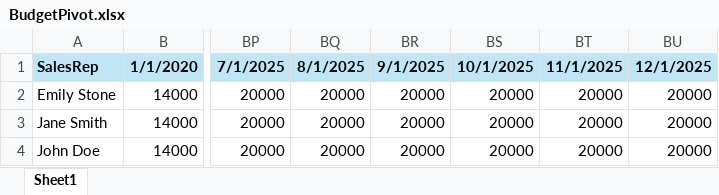
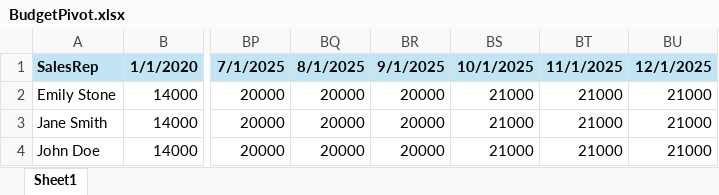
Before and after one commit to mariroo/Andmetarkus, an Excel workbook: DataSources/BudgetPivot.xlsx, sheet Sheet1, drawn as a sheet; only a part is shown, gaps mark what is left out; values as stored, in another font and other column widths than the file's, no borders; the diff names each change by its address in the sheet, - before the commit and + after, or states it on an @@ line.

Commit message:
20250828 Budget file update

```diff
--- a/DataSources/BudgetPivot.xlsx (sheet Sheet1)
+++ b/DataSources/BudgetPivot.xlsx (sheet Sheet1)
-BS2:BS4: 20000
+BS2:BS4: 21000
-BT2:BT4: 20000
+BT2:BT4: 21000
-BU2:BU4: 20000
+BU2:BU4: 21000
```
